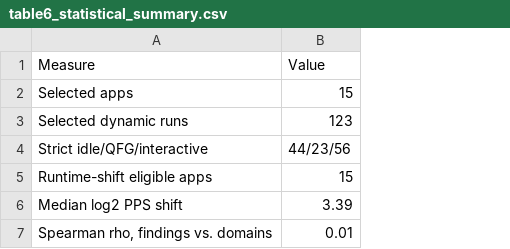
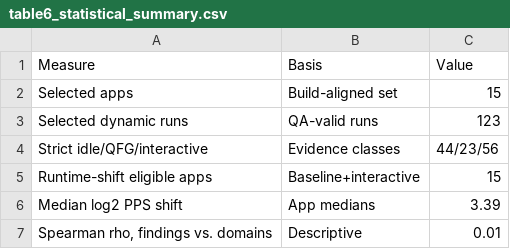
Before and after one commit to kevin-ch-day/IEEE_CARS_2025_AI, a CSV file: tables/table6_statistical_summary.csv, drawn as a sheet; the diff names each change by its address in the sheet, - before the commit and + after, or states it on an @@ line.

```diff
--- a/tables/table6_statistical_summary.csv
+++ b/tables/table6_statistical_summary.csv
+column B (Basis), rows 2-7: Build-aligned set | QA-valid runs | Evidence classes | Baseline+interactive | App medians | Descriptive
```
Also changed, not shown: generated/source_data/app_category_policy.csv, tables/table2_cutoff_evidence_summary.csv, 25 other files.
